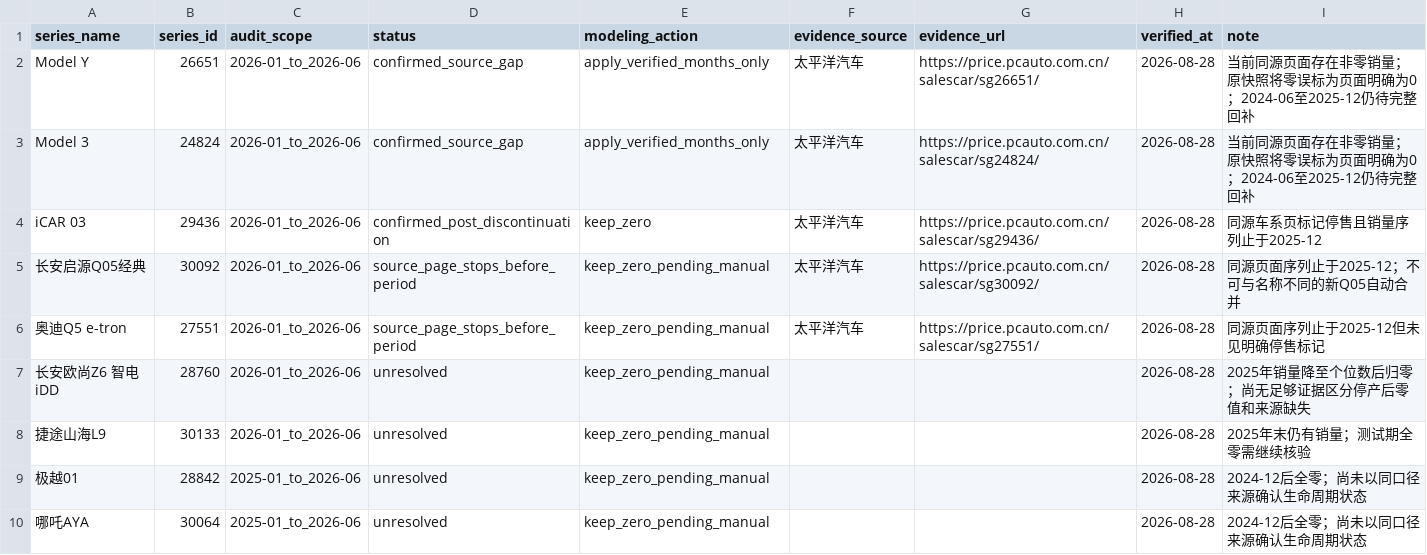
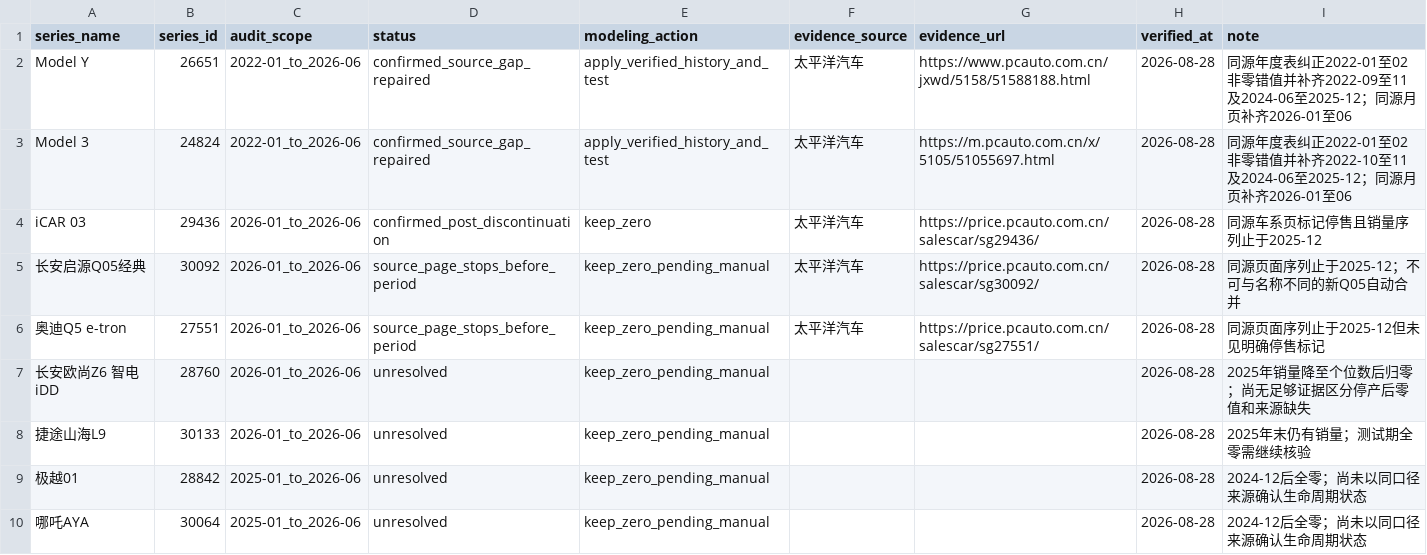
Before and after one commit to Yemyu/china-auto-market-analysis, a CSV file: data/processed/data_quality/sales_zero_status_register.csv, drawn as a sheet.

```diff
--- a/data/processed/data_quality/sales_zero_status_register.csv
+++ b/data/processed/data_quality/sales_zero_status_register.csv
@@ -1,4 +1,4 @@
 series_name,series_id,audit_scope,status,modeling_action,evidence_source,evidence_url,verified_at,note
-Model Y,26651,2026-01_to_2026-06,confirmed_source_gap,apply_verified_months_only,太平洋汽车,https://price.pcauto.com.cn/salescar/sg26651/,2026-08-28,当前同源页面存在非零销量；原快照将零误标为页面明确为0；2024-06至2025-12仍待完整回补
-Model 3,24824,2026-01_to_2026-06,confirmed_source_gap,apply_verified_months_only,太平洋汽车,https://price.pcauto.com.cn/salescar/sg24824/,2026-08-28,当前同源页面存在非零销量；原快照将零误标为页面明确为0；2024-06至2025-12仍待完整回补
+Model Y,26651,2022-01_to_2026-06,confirmed_source_gap_repaired,apply_verified_history_and_test,太平洋汽车,https://www.pcauto.com.cn/jxwd/5158/51588188.html,2026-08-28,同源年度表纠正2022-01至02非零错值并补齐2022-09至11及2024-06至2025-12；同源月页补齐2026-01至06
+Model 3,24824,2022-01_to_2026-06,confirmed_source_gap_repaired,apply_verified_history_and_test,太平洋汽车,https://m.pcauto.com.cn/x/5105/51055697.html,2026-08-28,同源年度表纠正2022-01至02非零错值并补齐2022-10至11及2024-06至2025-12；同源月页补齐2026-01至06
 iCAR 03,29436,2026-01_to_2026-06,confirmed_post_discontinuation,keep_zero,太平洋汽车,https://price.pcauto.com.cn/salescar/sg29436/,2026-08-28,同源车系页标记停售且销量序列止于2025-12
```
Also changed, not shown: data/processed/data_quality/sales_cutoff_cluster_audit.csv, data/processed/data_quality/sales_manual_verification_queue.csv, 13 other files.
